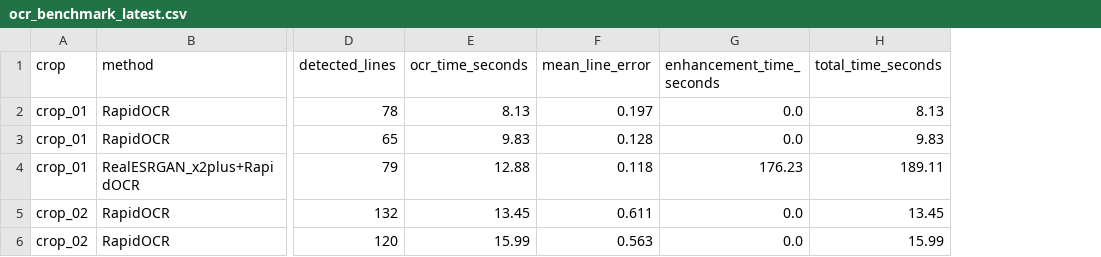
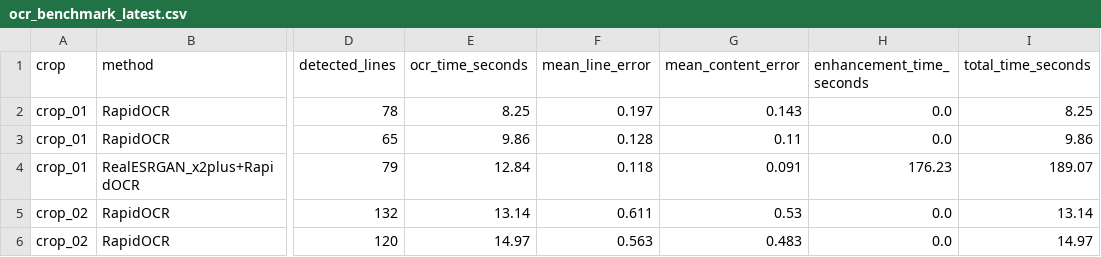
Before and after one commit to jasonnstanley/pdf_text_toolkit, a CSV file: benchmarks/results/ocr_benchmark_latest.csv, drawn as a sheet; only a part is shown, gaps mark what is left out; addresses are those after the commit; the diff names each change by its address in the sheet, - before the commit and + after, or states it on an @@ line.

Commit message:
Add content-aware OCR benchmark metric

```diff
--- a/benchmarks/results/ocr_benchmark_latest.csv
+++ b/benchmarks/results/ocr_benchmark_latest.csv
+column G (mean_content_error), rows 2-6: 0.143 | 0.11 | 0.091 | 0.53 | 0.483
-E2 (ocr_time_seconds): 8.13
+E2 (ocr_time_seconds): 8.25
-I2 (total_time_seconds): 8.13
+I2 (total_time_seconds): 8.25
-E3 (ocr_time_seconds): 9.83
+E3 (ocr_time_seconds): 9.86
-I3 (total_time_seconds): 9.83
+I3 (total_time_seconds): 9.86
-E4 (ocr_time_seconds): 12.88
+E4 (ocr_time_seconds): 12.84
-I4 (total_time_seconds): 189.11
+I4 (total_time_seconds): 189.07
-E5 (ocr_time_seconds): 13.45
+E5 (ocr_time_seconds): 13.14
-I5 (total_time_seconds): 13.45
+I5 (total_time_seconds): 13.14
-E6 (ocr_time_seconds): 15.99
+E6 (ocr_time_seconds): 14.97
-I6 (total_time_seconds): 15.99
+I6 (total_time_seconds): 14.97
```
Also changed, not shown: 1 other file.
